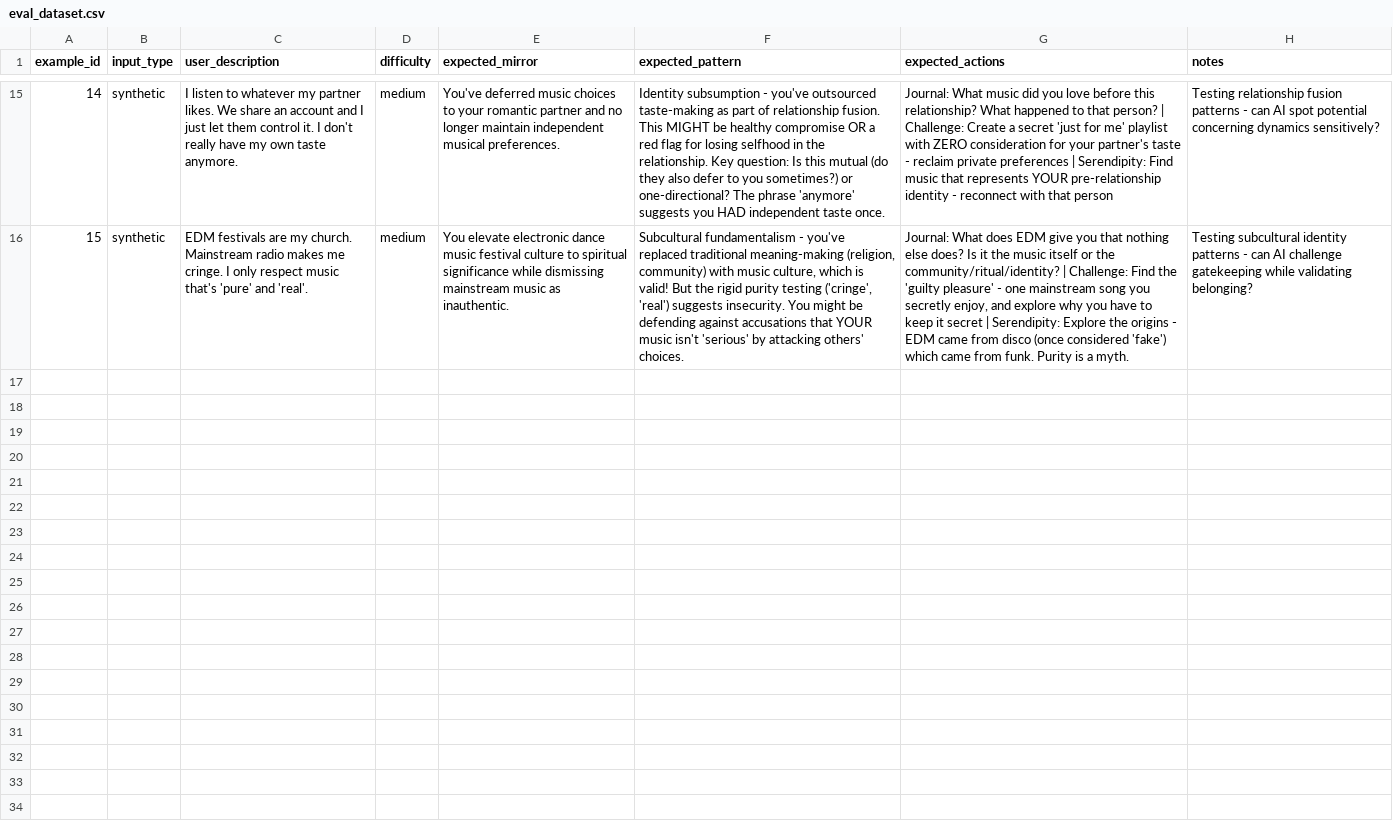
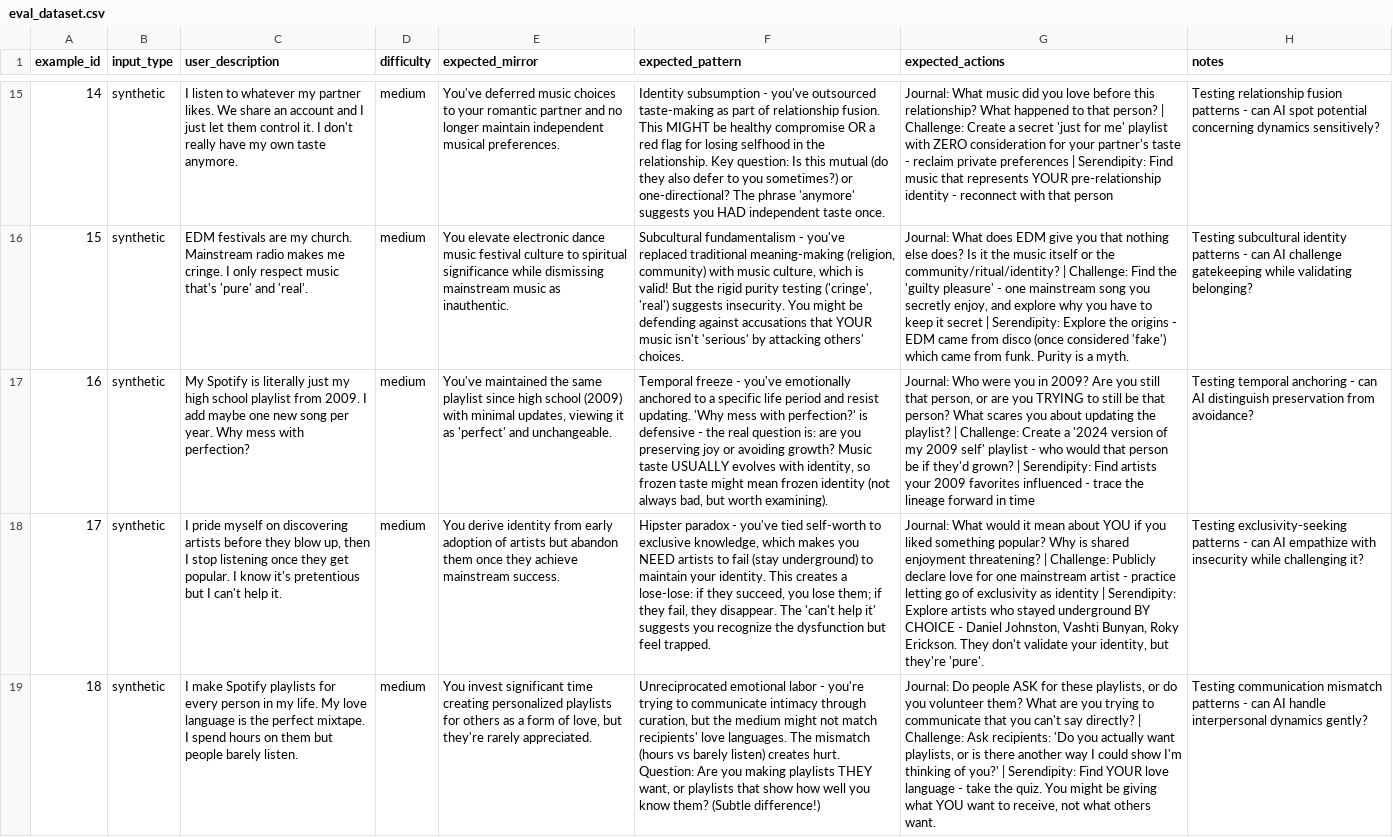
Before and after one commit to nishandi/playlist-psychologist, a CSV file: data/eval_dataset.csv, drawn as a sheet; only a part is shown, gaps mark what is left out; the diff covers the shown part only; the diff names each change by its address in the sheet, - before the commit and + after, or states it on an @@ line.

Commit message:
Add new entries to eval_dataset.csv

```diff
--- a/data/eval_dataset.csv
+++ b/data/eval_dataset.csv
+row 17: 16 | synthetic | My Spotify is literally just my high school playlist from 2009. I add maybe one new song per year. Why mess with perfection? | medium | You've maintained the same playlist since high school (2009) with minimal updates, viewing it as 'perfect' and unchangeable. | Temporal freeze - you've emotionally anchored to a specific life period and resist updating. 'Why mess with perfection?' is defensive - the real question is: are you preserving joy or avoiding growth? Music taste USUALLY evolves with identity, so frozen taste might mean frozen identity (not always bad, but worth examining). | Journal: Who were you in 2009? Are you still that person, or are you TRYING to still be that person? What scares you about updating the playlist? | Challenge: Create a '2024 version of my 2009 self' playlist - who would that person be if they'd grown? | Serendipity: Find artists your 2009 favorites influenced - trace the lineage forward in time | Testing temporal anchoring - can AI distinguish preservation from avoidance?
+row 18: 17 | synthetic | I pride myself on discovering artists before they blow up, then I stop listening once they get popular. I know it's pretentious but I can't help it. | medium | You derive identity from early adoption of artists but abandon them once they achieve mainstream success. | Hipster paradox - you've tied self-worth to exclusive knowledge, which makes you NEED artists to fail (stay underground) to maintain your identity. This creates a lose-lose: if they succeed, you lose them; if they fail, they disappear. The 'can't help it' suggests you recognize the dysfunction but feel trapped. | Journal: What would it mean about YOU if you liked something popular? Why is shared enjoyment threatening? | Challenge: Publicly declare love for one mainstream artist - practice letting go of exclusivity as identity | Serendipity: Explore artists who stayed underground BY CHOICE - Daniel Johnston, Vashti Bunyan, Roky Erickson. They don't validate your identity, but they're 'pure'. | Testing exclusivity-seeking patterns - can AI empathize with insecurity while challenging it?
+row 19: 18 | synthetic | I make Spotify playlists for every person in my life. My love language is the perfect mixtape. I spend hours on them but people barely listen. | medium | You invest significant time creating personalized playlists for others as a form of love, but they're rarely appreciated. | Unreciprocated emotional labor - you're trying to communicate intimacy through curation, but the medium might not match recipients' love languages. The mismatch (hours vs barely listen) creates hurt. Question: Are you making playlists THEY want, or playlists that show how well you know them? (Subtle difference!) | Journal: Do people ASK for these playlists, or do you volunteer them? What are you trying to communicate that you can't say directly? | Challenge: Ask recipients: 'Do you actually want playlists, or is there another way I could show I'm thinking of you?' | Serendipity: Find YOUR love language - take the quiz. You might be giving what YOU want to receive, not what others want. | Testing communication mismatch patterns - can AI handle interpersonal dynamics gently?
```
Also changed, not shown: 2 added rows elsewhere in this file.
